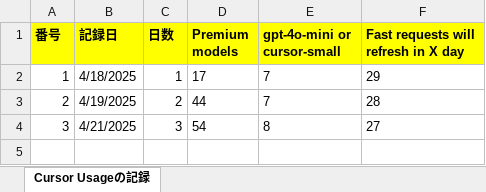
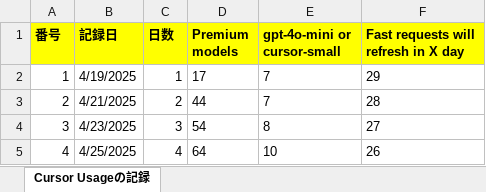
Before and after one commit to KenichiroArai/Blog, an Excel workbook: docs/Cursor/record.xlsx, sheet Cursor Usageの記録, drawn as a sheet; values as stored, in another font and other column widths than the file's, no borders; the diff names each change by its address in the sheet, - before the commit and + after, or states it on an @@ line.

```diff
--- a/docs/Cursor/record.xlsx (sheet Cursor Usageの記録)
+++ b/docs/Cursor/record.xlsx (sheet Cursor Usageの記録)
-B2 (記録日): 4/18/2025
+B2 (記録日): 4/19/2025
-B3 (記録日): 4/19/2025
+B3 (記録日): 4/21/2025
-B4 (記録日): 4/21/2025
+B4 (記録日): 4/23/2025
+row 5: 4 | 4/25/2025 | 4 | 64 | 10 | 26
```
Also changed, not shown: docs/CodeSignal/record.xlsx.
